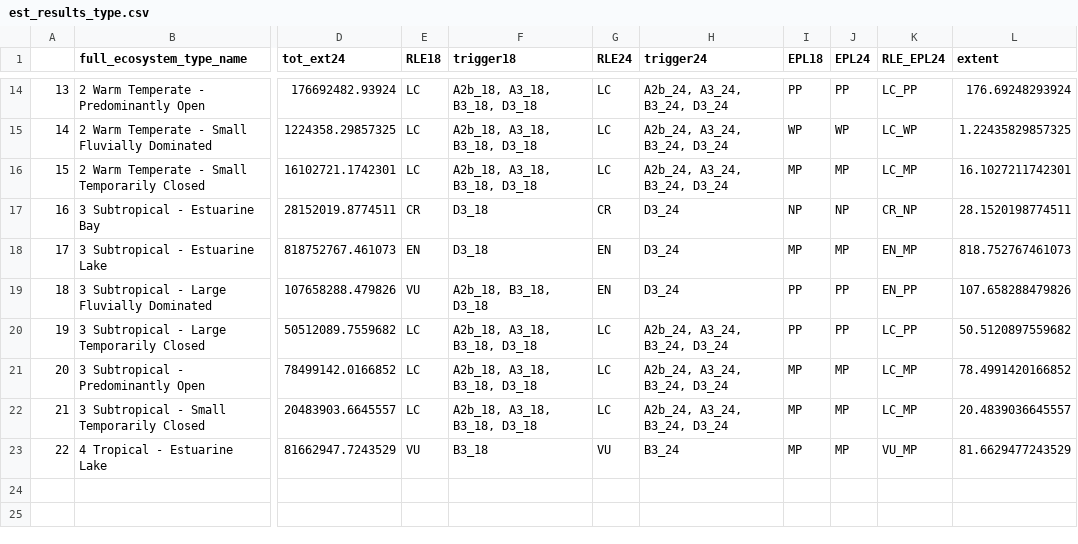
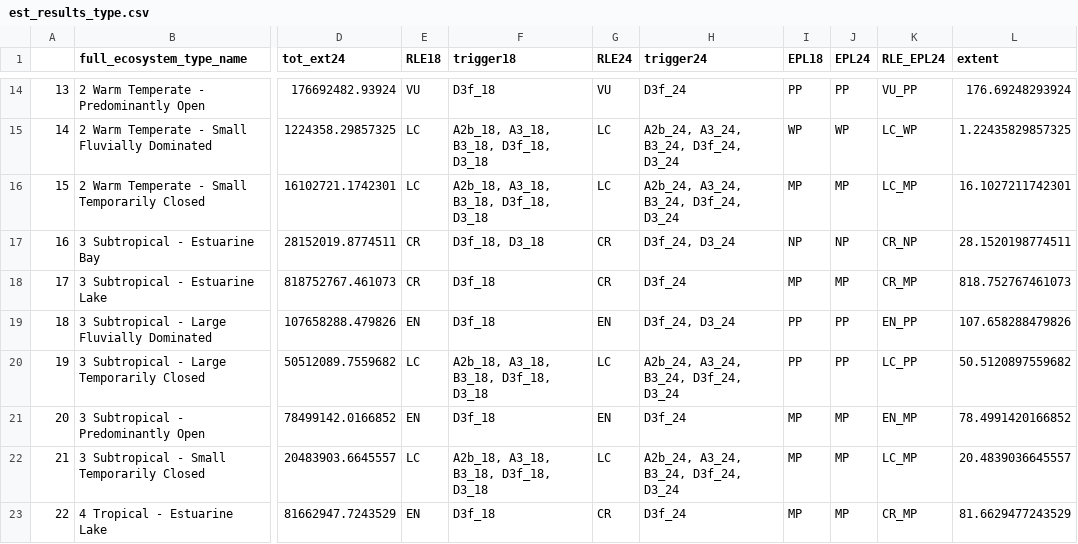
Before and after one commit to SANBI-NBA/estuary-rle-analysis, a CSV file: outputs/est_results_type.csv, drawn as a sheet; only a part is shown, gaps mark what is left out; the diff covers the shown part only; the diff names each change by its address in the sheet, - before the commit and + after, or states it on an @@ line.

```diff
--- a/outputs/est_results_type.csv
+++ b/outputs/est_results_type.csv
-E14 (RLE18): LC
+E14 (RLE18): VU
-F14 (trigger18): A2b_18, A3_18, B3_18, D3_18
+F14 (trigger18): D3f_18
-G14 (RLE24): LC
+G14 (RLE24): VU
-H14 (trigger24): A2b_24, A3_24, B3_24, D3_24
+H14 (trigger24): D3f_24
-K14 (RLE_EPL24): LC_PP
+K14 (RLE_EPL24): VU_PP
-F15:F16 (trigger18): A2b_18, A3_18, B3_18, D3_18
+F15:F16 (trigger18): A2b_18, A3_18, B3_18, D3f_18, D3_18
-H15:H16 (trigger24): A2b_24, A3_24, B3_24, D3_24
+H15:H16 (trigger24): A2b_24, A3_24, B3_24, D3f_24, D3_24
-F17 (trigger18): D3_18
+F17 (trigger18): D3f_18, D3_18
-H17 (trigger24): D3_24
+H17 (trigger24): D3f_24, D3_24
-E18 (RLE18): EN
+E18 (RLE18): CR
-F18 (trigger18): D3_18
+F18 (trigger18): D3f_18
-G18 (RLE24): EN
+G18 (RLE24): CR
-H18 (trigger24): D3_24
+H18 (trigger24): D3f_24
-K18 (RLE_EPL24): EN_MP
+K18 (RLE_EPL24): CR_MP
-E19 (RLE18): VU
+E19 (RLE18): EN
-F19 (trigger18): A2b_18, B3_18, D3_18
+F19 (trigger18): D3f_18
-H19 (trigger24): D3_24
+H19 (trigger24): D3f_24, D3_24
-F20 (trigger18): A2b_18, A3_18, B3_18, D3_18
+F20 (trigger18): A2b_18, A3_18, B3_18, D3f_18, D3_18
-H20 (trigger24): A2b_24, A3_24, B3_24, D3_24
+H20 (trigger24): A2b_24, A3_24, B3_24, D3f_24, D3_24
-E21 (RLE18): LC
+E21 (RLE18): EN
-F21 (trigger18): A2b_18, A3_18, B3_18, D3_18
+F21 (trigger18): D3f_18
-G21 (RLE24): LC
+G21 (RLE24): EN
-H21 (trigger24): A2b_24, A3_24, B3_24, D3_24
+H21 (trigger24): D3f_24
-K21 (RLE_EPL24): LC_MP
+K21 (RLE_EPL24): EN_MP
-F22 (trigger18): A2b_18, A3_18, B3_18, D3_18
+F22 (trigger18): A2b_18, A3_18, B3_18, D3f_18, D3_18
-H22 (trigger24): A2b_24, A3_24, B3_24, D3_24
+H22 (trigger24): A2b_24, A3_24, B3_24, D3f_24, D3_24
-E23 (RLE18): VU
+E23 (RLE18): EN
-F23 (trigger18): B3_18
+F23 (trigger18): D3f_18
-G23 (RLE24): VU
+G23 (RLE24): CR
-H23 (trigger24): B3_24
+H23 (trigger24): D3f_24
-K23 (RLE_EPL24): VU_MP
+K23 (RLE_EPL24): CR_MP
```
Also changed, not shown: 32 edited cells elsewhere in this file, outputs/est_results_for_integration.csv, 11 other files.
